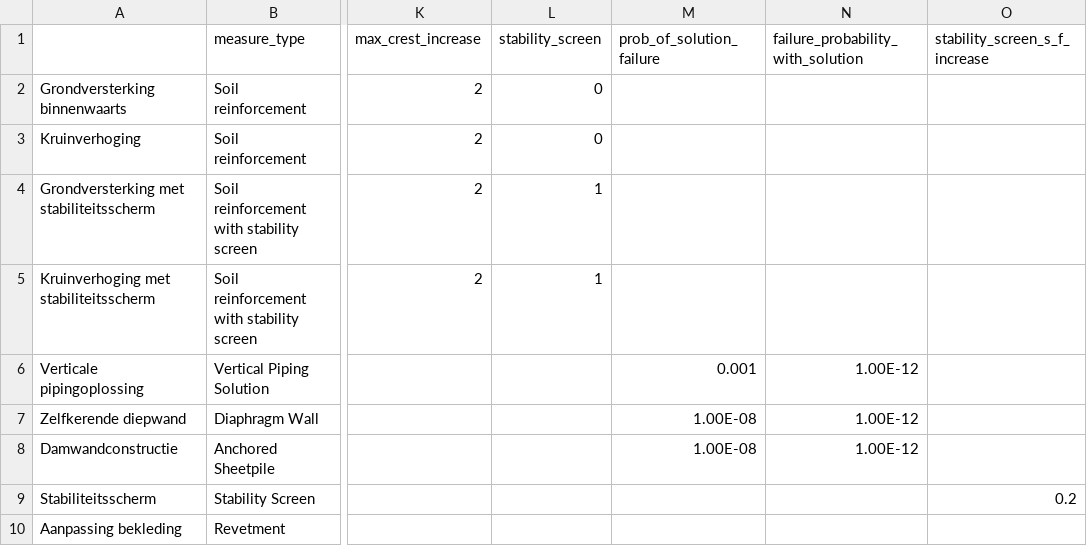
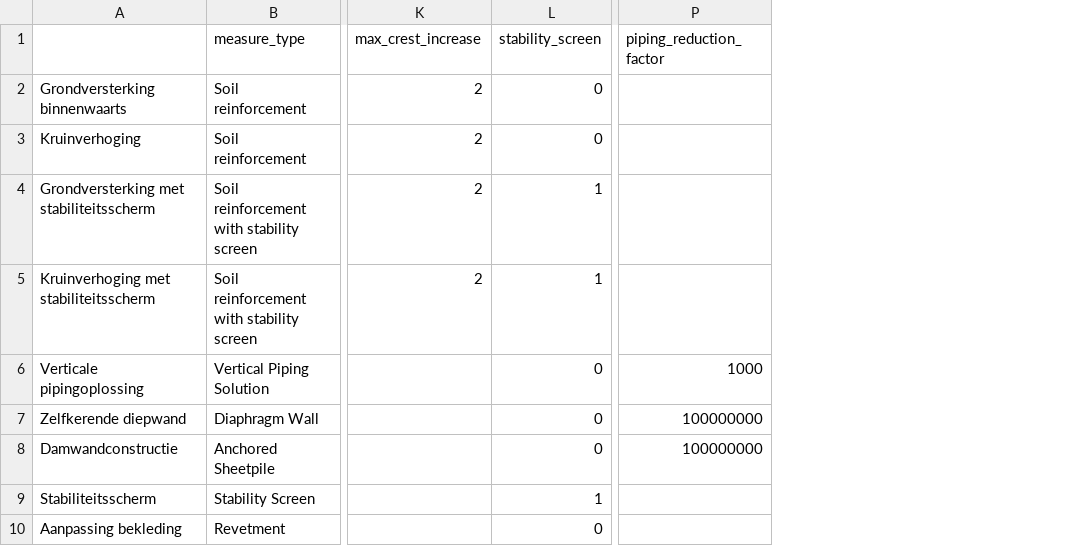
Before and after one commit to Deltares/VRSuiteUtils, a CSV file: preprocessing/generic_data/base_measures_totaal.csv, drawn as a sheet; only a part is shown, gaps mark what is left out; removed rows and columns are numbered as before the commit, all else as after; the diff names each change by its address in the sheet, - before the commit and + after, or states it on an @@ line.

Commit message:
fix:change measure table inputs

```diff
--- a/preprocessing/generic_data/base_measures_totaal.csv
+++ b/preprocessing/generic_data/base_measures_totaal.csv
-column M (prob_of_solution_failure), rows 6-8: 0.001 | 1.00E-08 | 1.00E-08
-column N, rows 1-8: failure_probability_with_solution |  |  |  |  | 1.00E-12 | 1.00E-12 | 1.00E-12
-column O (stability_screen_s_f_increase), row 9: 0.2
+column P (piping_reduction_factor), rows 6-8: 1000 | 100000000 | 100000000
-L6:L8 (stability_screen): (empty)
+L6:L8 (stability_screen): 0
-L9 (stability_screen): (empty)
+L9 (stability_screen): 1
-L10 (stability_screen): (empty)
+L10 (stability_screen): 0
```
Also changed, not shown: preprocessing/generic_data/base_measures.csv, preprocessing/generic_data/base_measures_dstab_test.csv, 3 other files.
